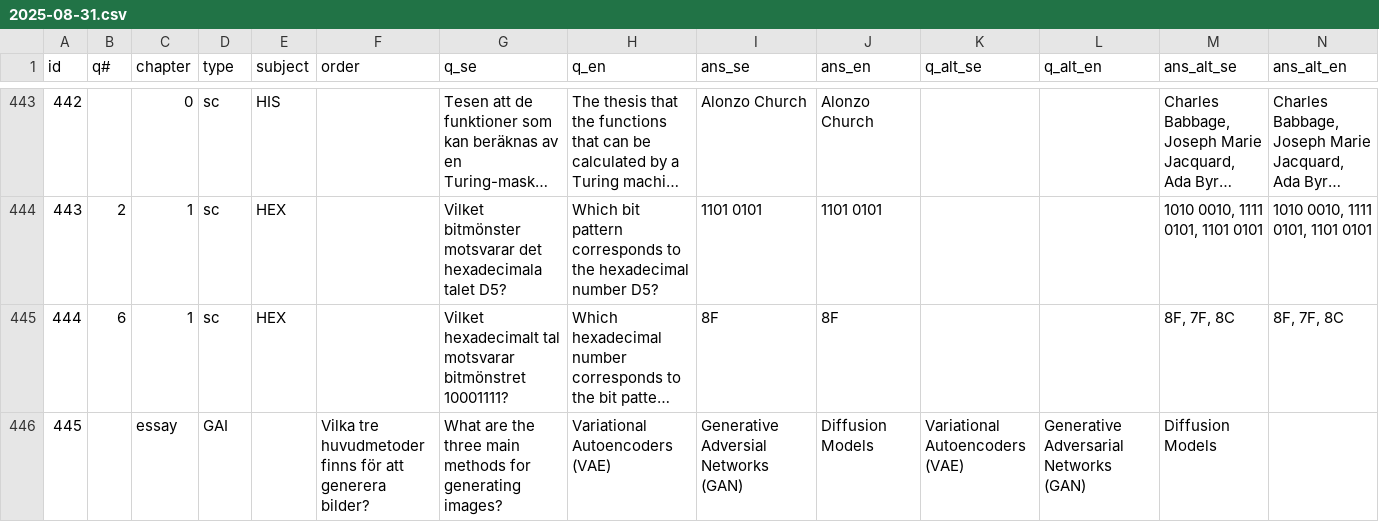
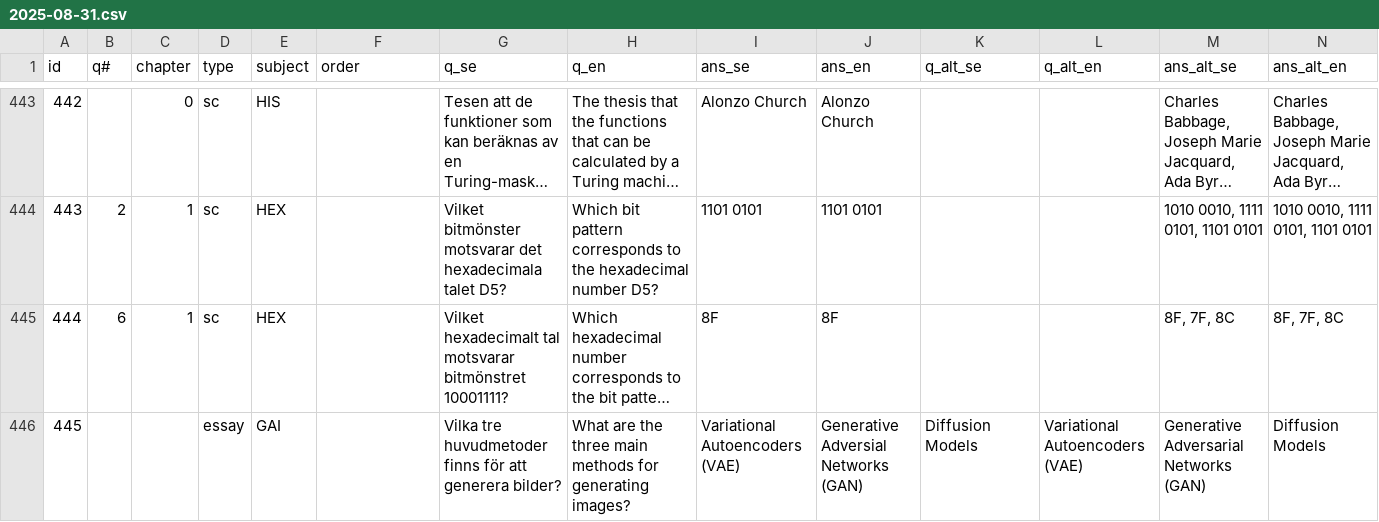
Before and after one commit to Edwinexd/idsv-old-exams, a CSV file: question_bank/2025-08-31.csv, drawn as a sheet; only a part is shown, gaps mark what is left out; long unchanged cells end in …; the diff covers the shown part only; the diff names each change by its address in the sheet, - before the commit and + after, or states it on an @@ line.

Commit message:
Fix question pool for GAI

```diff
--- a/question_bank/2025-08-31.csv
+++ b/question_bank/2025-08-31.csv
-C446 (chapter): essay
+C446 (chapter): (empty)
-D446 (type): GAI
+D446 (type): essay
-E446 (subject): (empty)
+E446 (subject): GAI
-F446 (order): Vilka tre huvudmetoder finns för att generera bilder?
+F446 (order): (empty)
-G446 (q_se): What are the three main methods for generating images?
+G446 (q_se): Vilka tre huvudmetoder finns för att generera bilder?
-H446 (q_en): Variational Autoencoders (VAE)
+H446 (q_en): What are the three main methods for generating images?
-I446 (ans_se): Generative Adversial Networks (GAN)
+I446 (ans_se): Variational Autoencoders (VAE)
-J446 (ans_en): Diffusion Models
+J446 (ans_en): Generative Adversial Networks (GAN)
-K446 (q_alt_se): Variational Autoencoders (VAE)
+K446 (q_alt_se): Diffusion Models
-L446 (q_alt_en): Generative Adversarial Networks (GAN)
+L446 (q_alt_en): Variational Autoencoders (VAE)
-M446 (ans_alt_se): Diffusion Models
+M446 (ans_alt_se): Generative Adversarial Networks (GAN)
-N446 (ans_alt_en): (empty)
+N446 (ans_alt_en): Diffusion Models
```
Also changed, not shown: 117 edited cells elsewhere in this file, 1 other file.
